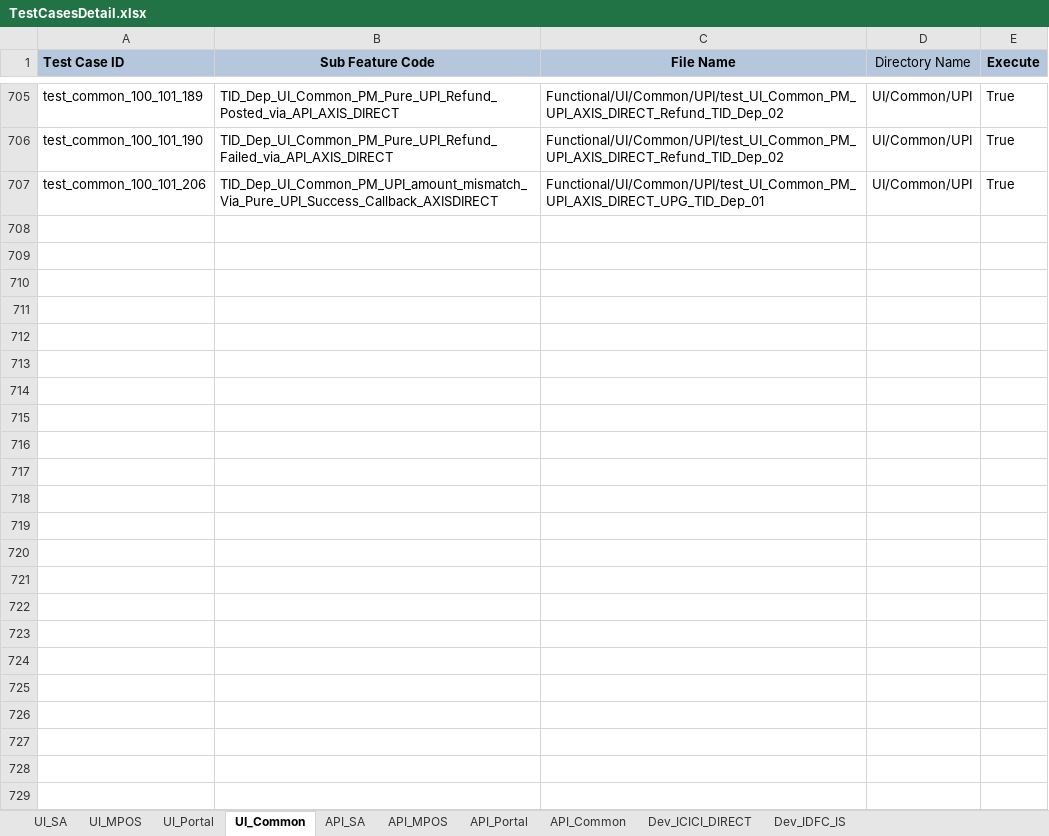
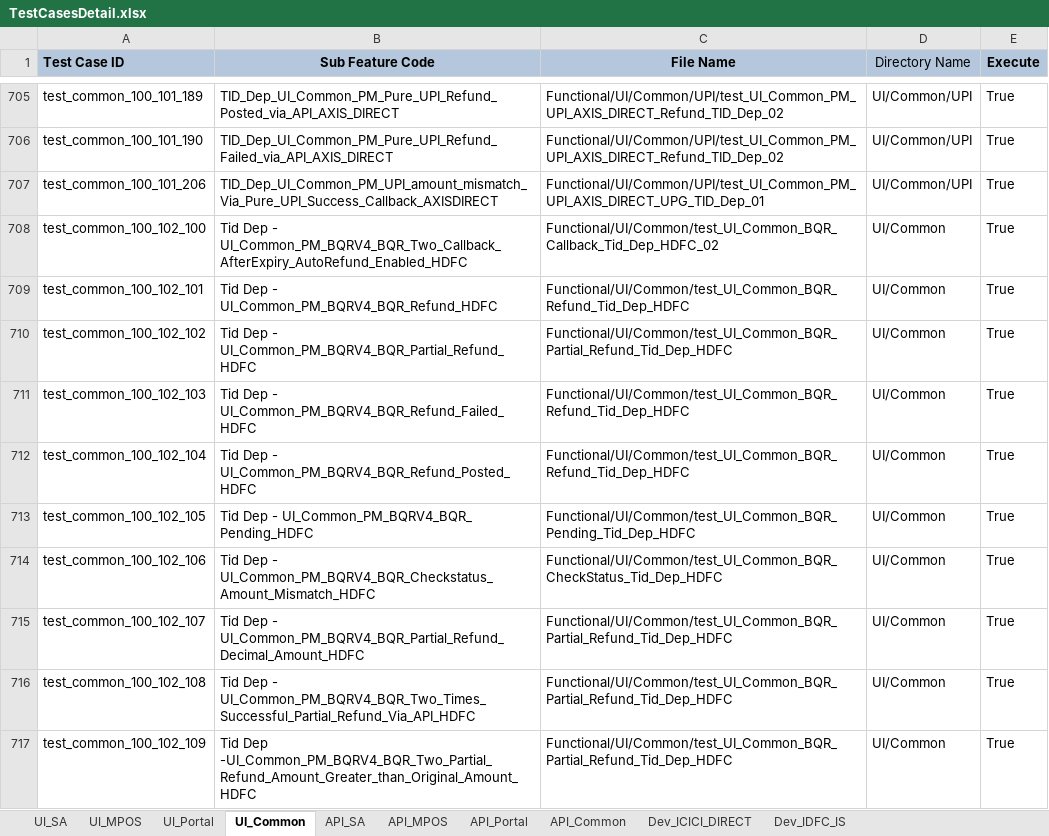
Before and after one commit to tularamsa1/ezeauto-rearch-automation-claude, an Excel workbook: DataProvider/TestCasesDetail.xlsx, sheet UI_Common, drawn as a sheet; only a part is shown, gaps mark what is left out; values as stored, in another font and other column widths than the file's, no borders; the diff covers the shown part only; the diff names each change by its address in the sheet, - before the commit and + after, or states it on an @@ line.

Commit message:
added swathi's test cases in testcase detail

```diff
--- a/DataProvider/TestCasesDetail.xlsx (sheet UI_Common)
+++ b/DataProvider/TestCasesDetail.xlsx (sheet UI_Common)
+row 708: test_common_100_102_100 | Tid Dep - UI_Common_PM_BQRV4_BQR_Two_Callback_AfterExpiry_AutoRefund_Enabled_HDFC | Functional/UI/Common/test_UI_Common_BQR_Callback_Tid_Dep_HDFC_02 | UI/Common | True
+row 709: test_common_100_102_101 | Tid Dep - UI_Common_PM_BQRV4_BQR_Refund_HDFC | Functional/UI/Common/test_UI_Common_BQR_Refund_Tid_Dep_HDFC | UI/Common | True
+row 710: test_common_100_102_102 | Tid Dep - UI_Common_PM_BQRV4_BQR_Partial_Refund_HDFC | Functional/UI/Common/test_UI_Common_BQR_Partial_Refund_Tid_Dep_HDFC | UI/Common | True
+row 711: test_common_100_102_103 | Tid Dep - UI_Common_PM_BQRV4_BQR_Refund_Failed_HDFC | Functional/UI/Common/test_UI_Common_BQR_Refund_Tid_Dep_HDFC | UI/Common | True
+row 712: test_common_100_102_104 | Tid Dep - UI_Common_PM_BQRV4_BQR_Refund_Posted_HDFC | Functional/UI/Common/test_UI_Common_BQR_Refund_Tid_Dep_HDFC | UI/Common | True
+row 713: test_common_100_102_105 | Tid Dep - UI_Common_PM_BQRV4_BQR_ Pending_HDFC | Functional/UI/Common/test_UI_Common_BQR_Pending_Tid_Dep_HDFC | UI/Common | True
+row 714: test_common_100_102_106 | Tid Dep - UI_Common_PM_BQRV4_BQR_Checkstatus_Amount_Mismatch_HDFC | Functional/UI/Common/test_UI_Common_BQR_CheckStatus_Tid_Dep_HDFC | UI/Common | True
+row 715: test_common_100_102_107 | Tid Dep - UI_Common_PM_BQRV4_BQR_Partial_Refund_Decimal_Amount_HDFC | Functional/UI/Common/test_UI_Common_BQR_Partial_Refund_Tid_Dep_HDFC | UI/Common | True
+row 716: test_common_100_102_108 | Tid Dep - UI_Common_PM_BQRV4_BQR_Two_Times_Successful_Partial_Refund_Via_API_HDFC | Functional/UI/Common/test_UI_Common_BQR_Partial_Refund_Tid_Dep_HDFC | UI/Common | True
+row 717: test_common_100_102_109 | Tid Dep -UI_Common_PM_BQRV4_BQR_Two_Partial_Refund_Amount_Greater_than_Original_Amount_HDFC | Functional/UI/Common/test_UI_Common_BQR_Partial_Refund_Tid_Dep_HDFC | UI/Common | True
```
Also changed, not shown: 70 added rows elsewhere in this sheet, sheet UI_SA.
